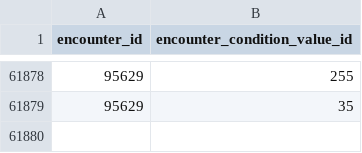
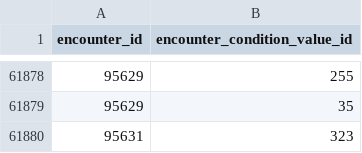
Before and after one commit to PokeAPI/pokeapi, a CSV file: data/v2/csv/encounter_condition_value_map.csv, drawn as a sheet; only a part is shown, gaps mark what is left out; the diff names each change by its address in the sheet, - before the commit and + after, or states it on an @@ line.

Commit message:
Add missing Giratina encounters in Platinum

```diff
--- a/data/v2/csv/encounter_condition_value_map.csv
+++ b/data/v2/csv/encounter_condition_value_map.csv
+row 61880: 95631 | 323
```
Also changed, not shown: 5 other files.
